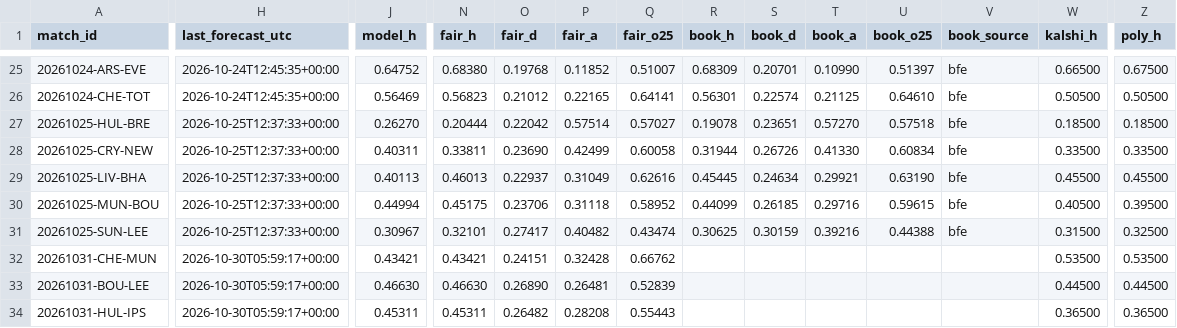
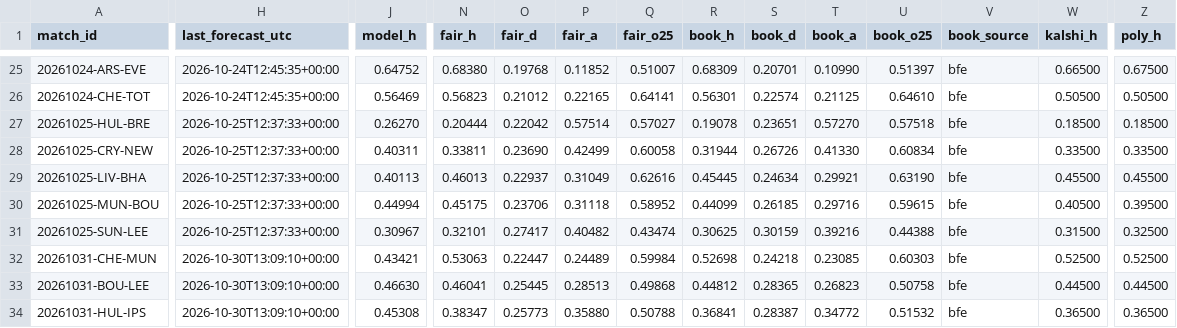
Before and after one commit to mahmedken/betting-analytics, a CSV file: data/ledger/predictions.csv, drawn as a sheet; only a part is shown, gaps mark what is left out; the diff covers the shown part only; the diff names each change by its address in the sheet, - before the commit and + after, or states it on an @@ line.

```diff
--- a/data/ledger/predictions.csv
+++ b/data/ledger/predictions.csv
-H32:H34 (last_forecast_utc): 2026-10-30T05:59:17+00:00
+H32:H34 (last_forecast_utc): 2026-10-30T13:09:10+00:00
-N32 (fair_h): 0.43421
+N32 (fair_h): 0.53063
-O32 (fair_d): 0.24151
+O32 (fair_d): 0.22447
-P32 (fair_a): 0.32428
+P32 (fair_a): 0.24489
-Q32 (fair_o25): 0.66762
+Q32 (fair_o25): 0.59984
-R32 (book_h): (empty)
+R32 (book_h): 0.52698
-S32 (book_d): (empty)
+S32 (book_d): 0.24218
-T32 (book_a): (empty)
+T32 (book_a): 0.23085
-U32 (book_o25): (empty)
+U32 (book_o25): 0.60303
-V32:V34 (book_source): (empty)
+V32:V34 (book_source): bfe
-W32 (kalshi_h): 0.53500
+W32 (kalshi_h): 0.52500
-Z32 (poly_h): 0.53500
+Z32 (poly_h): 0.52500
-N33 (fair_h): 0.46630
+N33 (fair_h): 0.46041
-O33 (fair_d): 0.26890
+O33 (fair_d): 0.25445
-P33 (fair_a): 0.26481
+P33 (fair_a): 0.28513
-Q33 (fair_o25): 0.52839
+Q33 (fair_o25): 0.49868
-R33 (book_h): (empty)
+R33 (book_h): 0.44812
-S33 (book_d): (empty)
+S33 (book_d): 0.28365
-T33 (book_a): (empty)
+T33 (book_a): 0.26823
-U33 (book_o25): (empty)
+U33 (book_o25): 0.50758
-J34 (model_h): 0.45311
+J34 (model_h): 0.45308
-N34 (fair_h): 0.45311
+N34 (fair_h): 0.38347
-O34 (fair_d): 0.26482
+O34 (fair_d): 0.25773
-P34 (fair_a): 0.28208
+P34 (fair_a): 0.35880
-Q34 (fair_o25): 0.55443
+Q34 (fair_o25): 0.50788
-R34 (book_h): (empty)
+R34 (book_h): 0.36841
-S34 (book_d): (empty)
+S34 (book_d): 0.28387
-T34 (book_a): (empty)
+T34 (book_a): 0.34772
-U34 (book_o25): (empty)
+U34 (book_o25): 0.51532
```
Also changed, not shown: 1 moved row and 155 edited cells elsewhere in this file, data/ledger/signals.csv, 10 other files.
